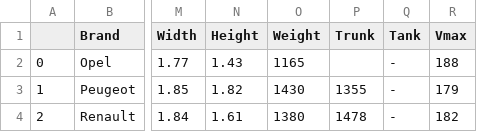
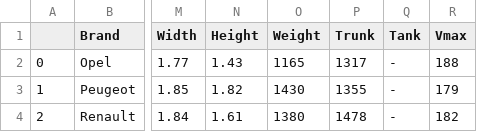
Before and after one commit to AnthonyGuanga/Coches_segunda_mano_ia, a CSV file: Cars_Data_6k.csv, drawn as a sheet; only a part is shown, gaps mark what is left out; the diff names each change by its address in the sheet, - before the commit and + after, or states it on an @@ line.

Commit message:
Update Cars_Data_6k.csv

```diff
--- a/Cars_Data_6k.csv
+++ b/Cars_Data_6k.csv
-P2 (Trunk): (empty)
+P2 (Trunk): 1317
```
